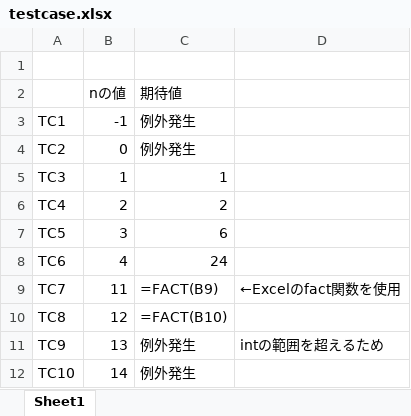
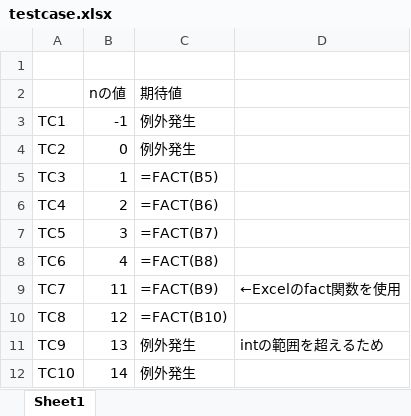
Before and after one commit to igamasayuki/junit-refactoring-sample, an Excel workbook: testcase.xlsx, sheet Sheet1, drawn as a sheet; values as stored, in another font and other column widths than the file's, no borders; formulas are shown in place of their values; the diff names each change by its address in the sheet, - before the commit and + after, or states it on an @@ line.

```diff
--- a/testcase.xlsx (sheet Sheet1)
+++ b/testcase.xlsx (sheet Sheet1)
-C5 (期待値): 1
+C5 (期待値): =FACT(B5)
-C6 (期待値): 2
+C6 (期待値): =FACT(B6)
-C7 (期待値): 6
+C7 (期待値): =FACT(B7)
-C8 (期待値): 24
+C8 (期待値): =FACT(B8)
```
Also changed, not shown: 3 other files.
